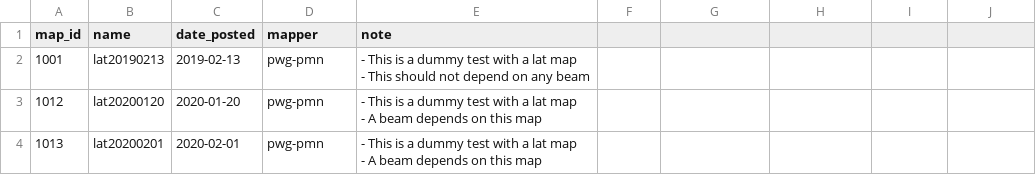
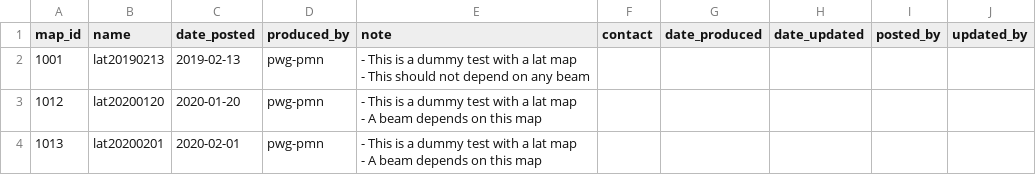
Before and after one commit to TaiSakuma/acondbs-sample-initial-data-csv-so, a CSV file: maps.csv, drawn as a sheet; the diff names each change by its address in the sheet, - before the commit and + after, or states it on an @@ line.

```diff
--- a/maps.csv
+++ b/maps.csv
-D1: mapper
+D1: produced_by
-F1: (empty)
+F1: contact
-G1: (empty)
+G1: date_produced
-H1: (empty)
+H1: date_updated
-I1: (empty)
+I1: posted_by
-J1: (empty)
+J1: updated_by
```
Also changed, not shown: simulation_file_paths.csv, 3 other files.
